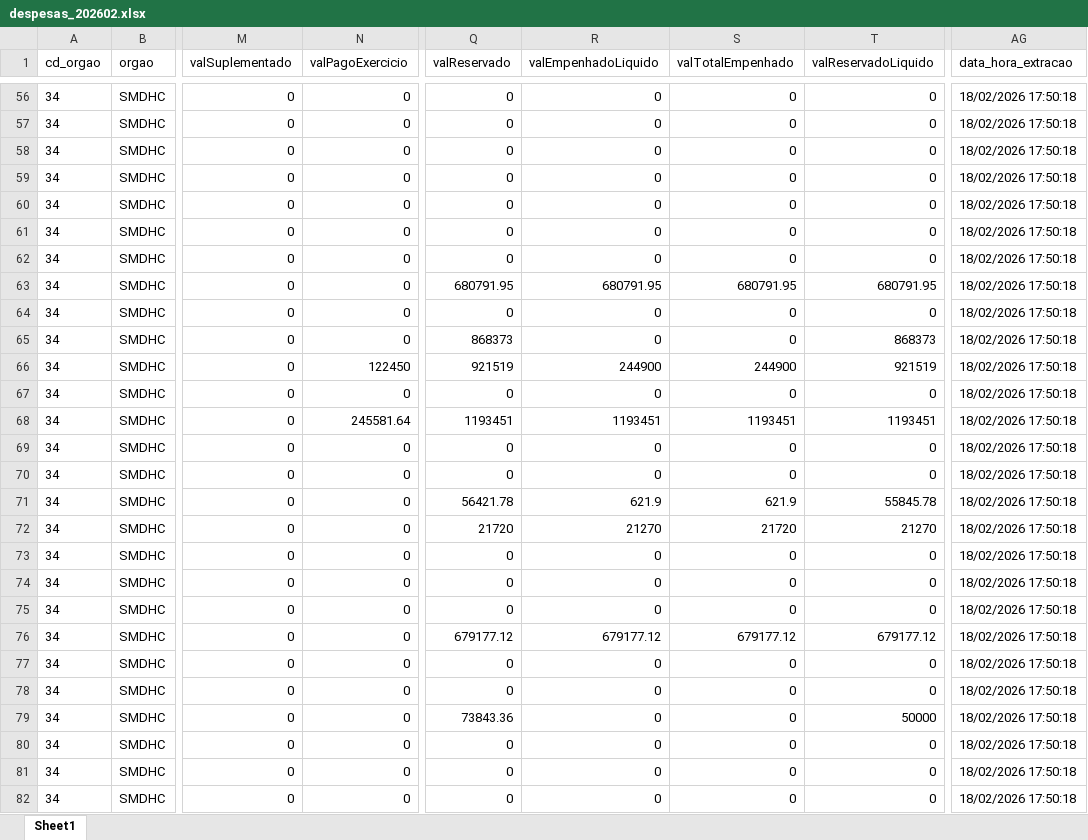
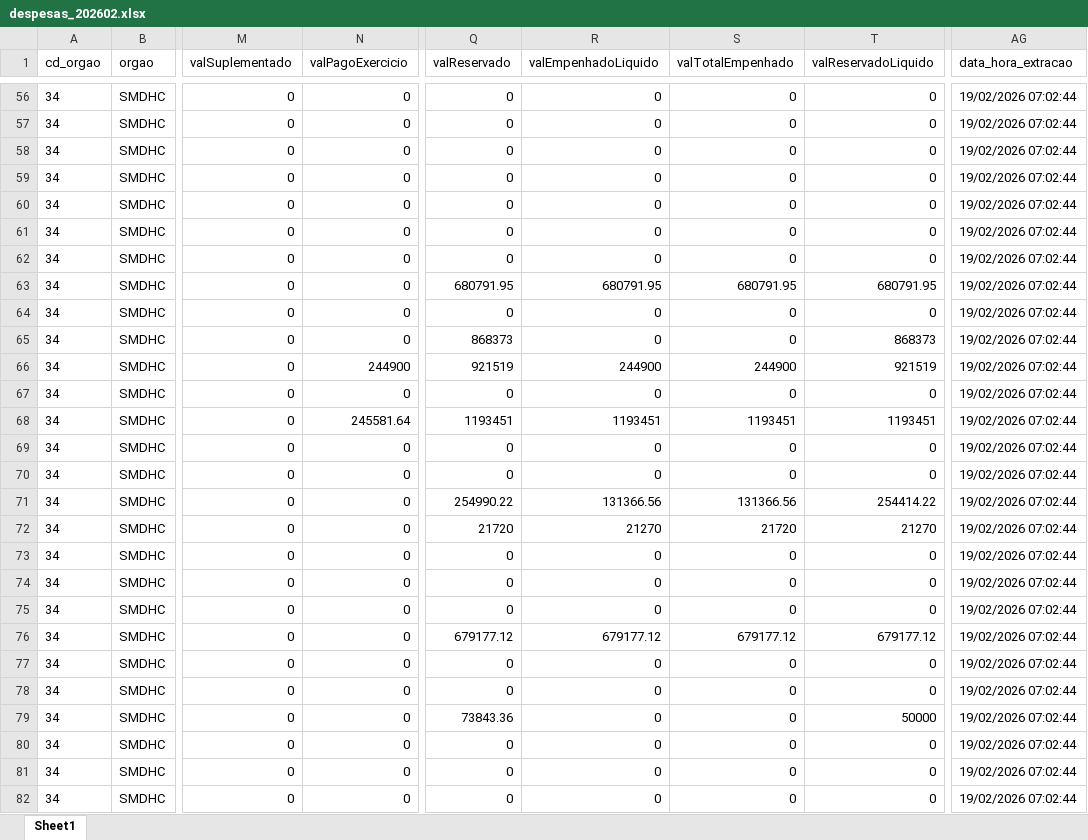
Before and after one commit to NathanSFaita/painel_orcamentario, an Excel workbook: base_despesas/2026/despesas_202602.xlsx, sheet Sheet1, drawn as a sheet; only a part is shown, gaps mark what is left out; values as stored, in another font and other column widths than the file's, no borders; the diff covers the shown part only; the diff names each change by its address in the sheet, - before the commit and + after, or states it on an @@ line.

```diff
--- a/base_despesas/2026/despesas_202602.xlsx (sheet Sheet1)
+++ b/base_despesas/2026/despesas_202602.xlsx (sheet Sheet1)
-AG56:AG82 (data_hora_extracao): 18/02/2026 17:50:18
+AG56:AG82 (data_hora_extracao): 19/02/2026 07:02:44
-N66 (valPagoExercicio): 122450
+N66 (valPagoExercicio): 244900
-Q71 (valReservado): 56421.78
+Q71 (valReservado): 254990.22
-R71 (valEmpenhadoLiquido): 621.9
+R71 (valEmpenhadoLiquido): 131366.56
-S71 (valTotalEmpenhado): 621.9
+S71 (valTotalEmpenhado): 131366.56
-T71 (valReservadoLiquido): 55845.78
+T71 (valReservadoLiquido): 254414.22
```
Also changed, not shown: 151 edited cells elsewhere in this sheet, 3 other files.
